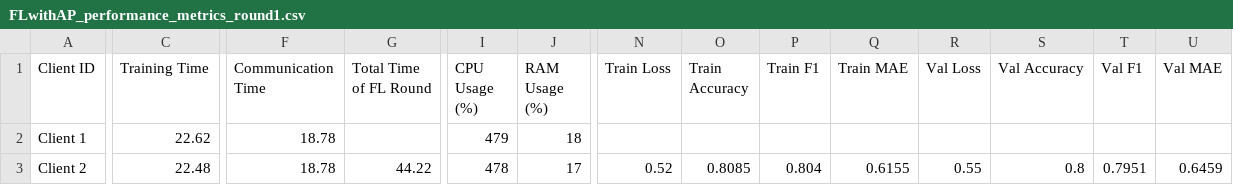
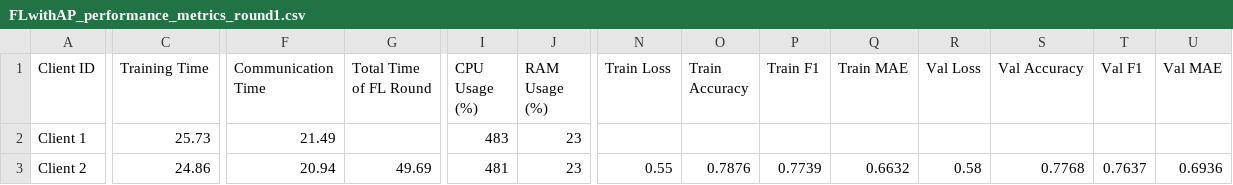
Before and after one commit to IvanComp/AP4Fed, a CSV file: Docker/performance/FLwithAP_performance_metrics_round1.csv, drawn as a sheet; only a part is shown, gaps mark what is left out; the diff names each change by its address in the sheet, - before the commit and + after, or states it on an @@ line.

```diff
--- a/Docker/performance/FLwithAP_performance_metrics_round1.csv
+++ b/Docker/performance/FLwithAP_performance_metrics_round1.csv
-C2 (Training Time): 22.62
+C2 (Training Time): 25.73
-F2 (Communication Time): 18.78
+F2 (Communication Time): 21.49
-I2 (CPU Usage (%)): 479
+I2 (CPU Usage (%)): 483
-J2 (RAM Usage (%)): 18
+J2 (RAM Usage (%)): 23
-C3 (Training Time): 22.48
+C3 (Training Time): 24.86
-F3 (Communication Time): 18.78
+F3 (Communication Time): 20.94
-G3 (Total Time of FL Round): 44.22
+G3 (Total Time of FL Round): 49.69
-I3 (CPU Usage (%)): 478
+I3 (CPU Usage (%)): 481
-J3 (RAM Usage (%)): 17
+J3 (RAM Usage (%)): 23
-N3 (Train Loss): 0.52
+N3 (Train Loss): 0.55
-O3 (Train Accuracy): 0.8085
+O3 (Train Accuracy): 0.7876
-P3 (Train F1): 0.804
+P3 (Train F1): 0.7739
-Q3 (Train MAE): 0.6155
+Q3 (Train MAE): 0.6632
-R3 (Val Loss): 0.55
+R3 (Val Loss): 0.58
-S3 (Val Accuracy): 0.8
+S3 (Val Accuracy): 0.7768
-T3 (Val F1): 0.7951
+T3 (Val F1): 0.7637
-U3 (Val MAE): 0.6459
+U3 (Val MAE): 0.6936
```
Also changed, not shown: Docker/performance/FLwithAP_performance_metrics_round2.csv, 13 other files.
